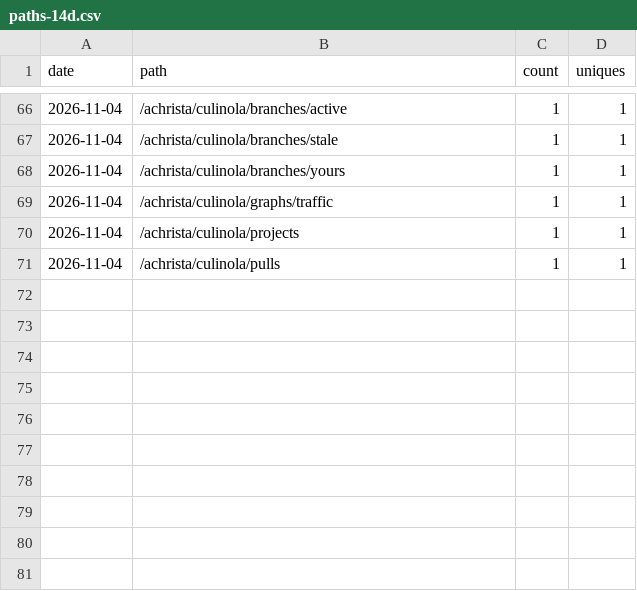
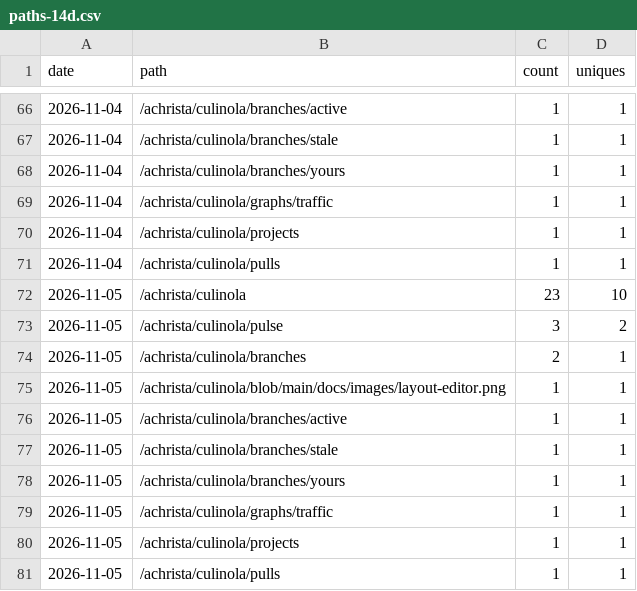
Before and after one commit to achrista/culinola, a CSV file: paths-14d.csv, drawn as a sheet; only a part is shown, gaps mark what is left out; the diff names each change by its address in the sheet, - before the commit and + after, or states it on an @@ line.

```diff
--- a/paths-14d.csv
+++ b/paths-14d.csv
+row 72: 2026-11-05 | /achrista/culinola | 23 | 10
+row 73: 2026-11-05 | /achrista/culinola/pulse | 3 | 2
+row 74: 2026-11-05 | /achrista/culinola/branches | 2 | 1
+row 75: 2026-11-05 | /achrista/culinola/blob/main/docs/images/layout-editor.png | 1 | 1
+row 76: 2026-11-05 | /achrista/culinola/branches/active | 1 | 1
+row 77: 2026-11-05 | /achrista/culinola/branches/stale | 1 | 1
+row 78: 2026-11-05 | /achrista/culinola/branches/yours | 1 | 1
+row 79: 2026-11-05 | /achrista/culinola/graphs/traffic | 1 | 1
+row 80: 2026-11-05 | /achrista/culinola/projects | 1 | 1
+row 81: 2026-11-05 | /achrista/culinola/pulls | 1 | 1
```
Also changed, not shown: clones.csv, referrers-14d.csv, 1 other file.
